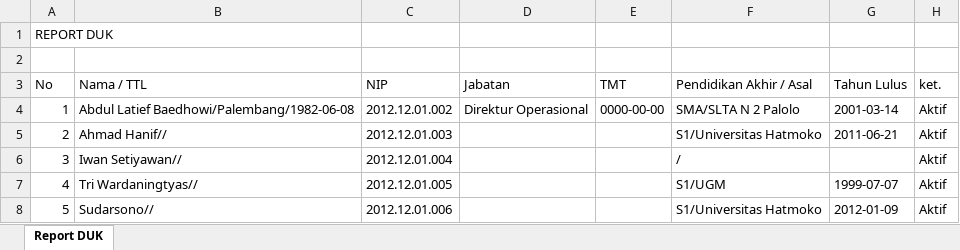
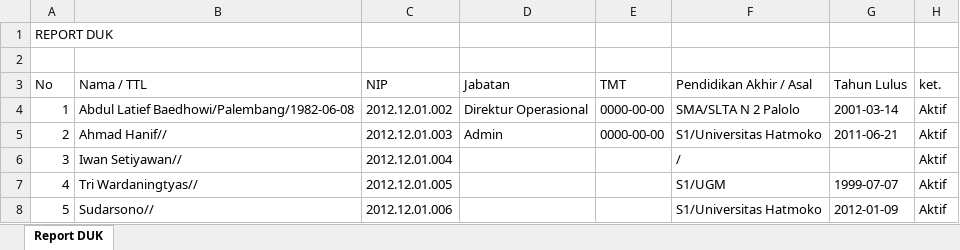
Before and after one commit to FadelNurAkhmad/Simpeg_PT_Gramasurya, an Excel workbook: assets/excel/Report DUK.xlsx, sheet Report DUK, drawn as a sheet; only a part is shown; values as stored, in another font and other column widths than the file's, no borders; the diff names each change by its address in the sheet, - before the commit and + after, or states it on an @@ line.

Commit message:
report admin

```diff
--- a/assets/excel/Report DUK.xlsx (sheet Report DUK)
+++ b/assets/excel/Report DUK.xlsx (sheet Report DUK)
-D5 (Jabatan): (empty)
+D5 (Jabatan): Admin
-E5 (TMT): (empty)
+E5 (TMT): 0000-00-00
```
Also changed, not shown: assets/excel/Daftar Pegawai.xlsx, assets/excel/Report Bezetting.xlsx, 11 other files.
